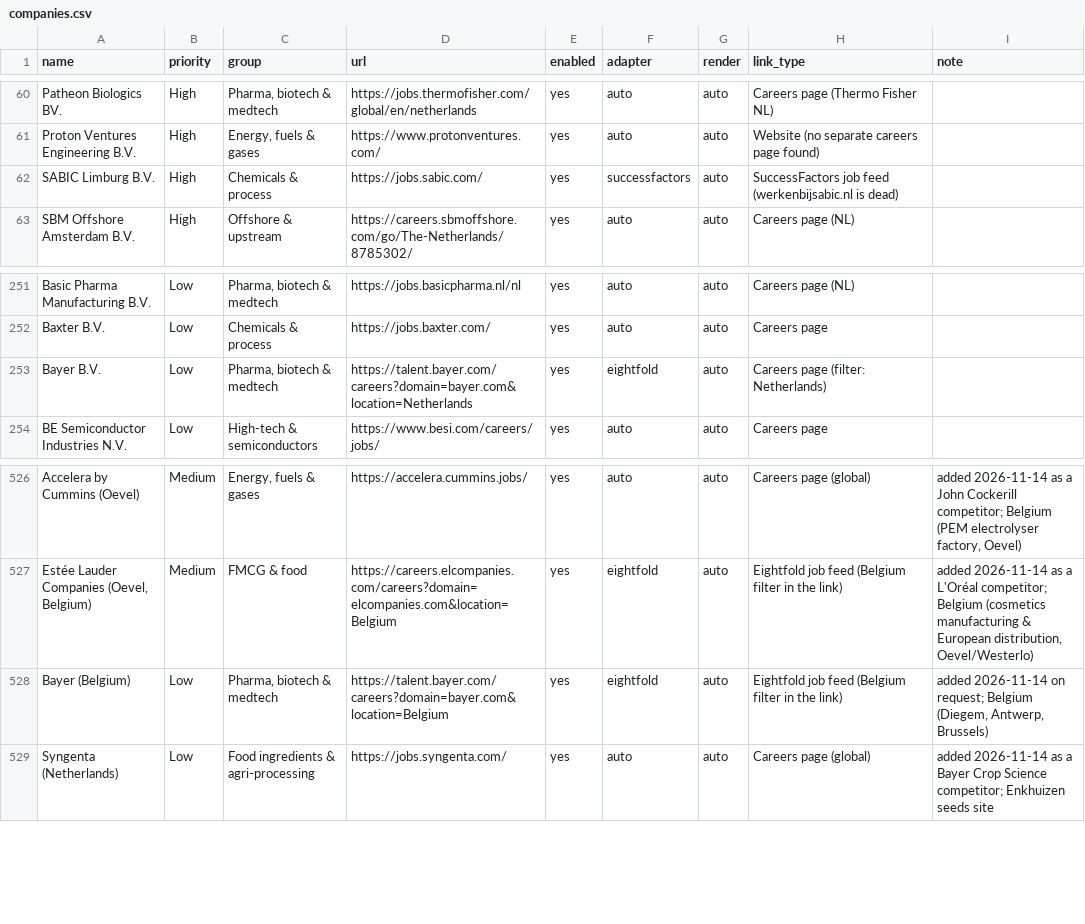
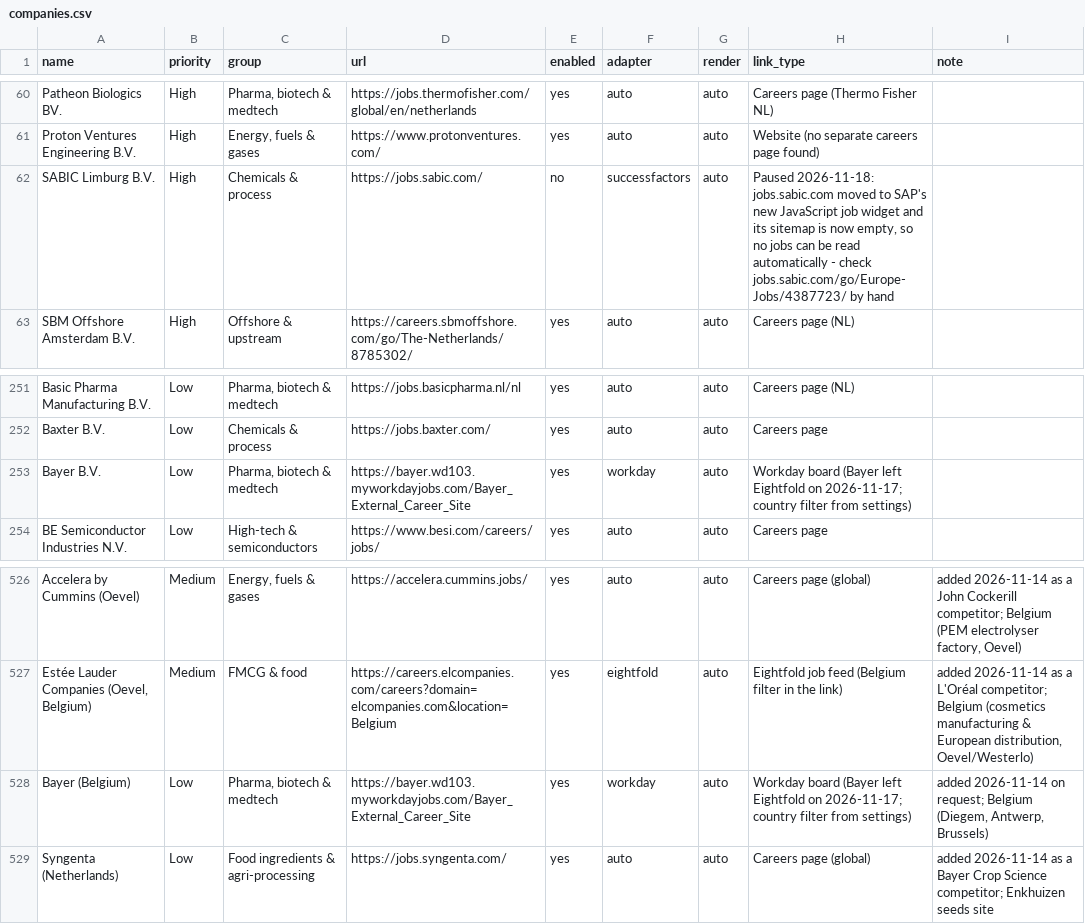
Before and after one commit to Boomybhai/jobwatch, a CSV file: companies.csv, drawn as a sheet; only a part is shown, gaps mark what is left out.

```diff
--- a/companies.csv
+++ b/companies.csv
@@ -61,3 +61,3 @@ Patheon Biologics BV.,High,"Pharma, biotech & medtech",https://jobs.thermofisher
 Proton Ventures Engineering B.V.,High,"Energy, fuels & gases",https://www.protonventures.com/,yes,auto,auto,Website (no separate careers page found),
-SABIC Limburg B.V.,High,Chemicals & process,https://jobs.sabic.com/,yes,successfactors,auto,SuccessFactors job feed (werkenbijsabic.nl is dead),
+SABIC Limburg B.V.,High,Chemicals & process,https://jobs.sabic.com/,no,successfactors,auto,"Paused 2026-11-18: jobs.sabic.com moved to SAP's new JavaScript job widget and its sitemap is now empty, so no jobs can be read automatically - check jobs.sabic.com/go/Europe-Jobs/4387723/ by hand",
 SBM Offshore Amsterdam B.V.,High,Offshore & upstream,https://careers.sbmoffshore.com/go/The-Netherlands/8785302/,yes,auto,auto,Careers page (NL),
@@ -252,3 +252,3 @@ Basic Pharma Manufacturing B.V.,Low,"Pharma, biotech & medtech",https://jobs.bas
 Baxter B.V.,Low,Chemicals & process,https://jobs.baxter.com/,yes,auto,auto,Careers page,
-Bayer B.V.,Low,"Pharma, biotech & medtech",https://talent.bayer.com/careers?domain=bayer.com&location=Netherlands,yes,eightfold,auto,Careers page (filter: Netherlands),
+Bayer B.V.,Low,"Pharma, biotech & medtech",https://bayer.wd103.myworkdayjobs.com/Bayer_External_Career_Site,yes,workday,auto,Workday board (Bayer left Eightfold on 2026-11-17; country filter from settings),
 BE Semiconductor Industries N.V.,Low,High-tech & semiconductors,https://www.besi.com/careers/jobs/,yes,auto,auto,Careers page,
@@ -527,3 +527,3 @@ Accelera by Cummins (Oevel),Medium,"Energy, fuels & gases",https://accelera.cumm
 "Estée Lauder Companies (Oevel, Belgium)",Medium,FMCG & food,https://careers.elcompanies.com/careers?domain=elcompanies.com&location=Belgium,yes,eightfold,auto,Eightfold job feed (Belgium filter in the link),"added 2026-11-14 as a L'Oréal competitor; Belgium (cosmetics manufacturing & European distribution, Oevel/Westerlo)"
-Bayer (Belgium),Low,"Pharma, biotech & medtech",https://talent.bayer.com/careers?domain=bayer.com&location=Belgium,yes,eightfold,auto,Eightfold job feed (Belgium filter in the link),"added 2026-11-14 on request; Belgium (Diegem, Antwerp, Brussels)"
+Bayer (Belgium),Low,"Pharma, biotech & medtech",https://bayer.wd103.myworkdayjobs.com/Bayer_External_Career_Site,yes,workday,auto,Workday board (Bayer left Eightfold on 2026-11-17; country filter from settings),"added 2026-11-14 on request; Belgium (Diegem, Antwerp, Brussels)"
 Syngenta (Netherlands),Low,Food ingredients & agri-processing,https://jobs.syngenta.com/,yes,auto,auto,Careers page (global),added 2026-11-14 as a Bayer Crop Science competitor; Enkhuizen seeds site
```
